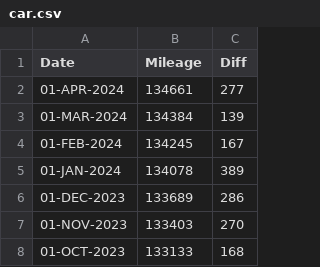
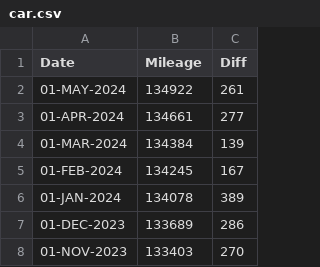
Before and after one commit to codetojoy/self, a CSV file: personal/car/car.csv, drawn as a sheet; only a part is shown; the shorter side is filled out with more unchanged rows; the diff names each change by its address in the sheet, - before the commit and + after, or states it on an @@ line.

Commit message:
mileage APR 2024

```diff
--- a/personal/car/car.csv
+++ b/personal/car/car.csv
+row 2: 01-MAY-2024 | 134922 | 261
```
